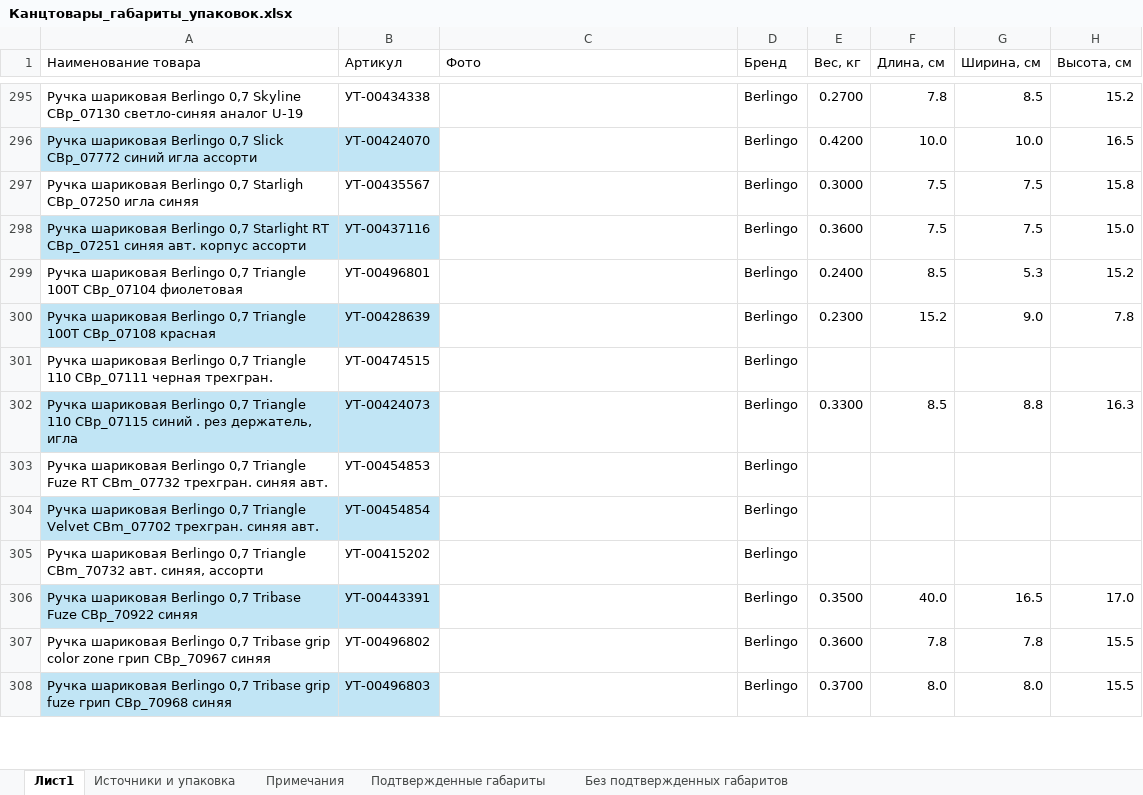
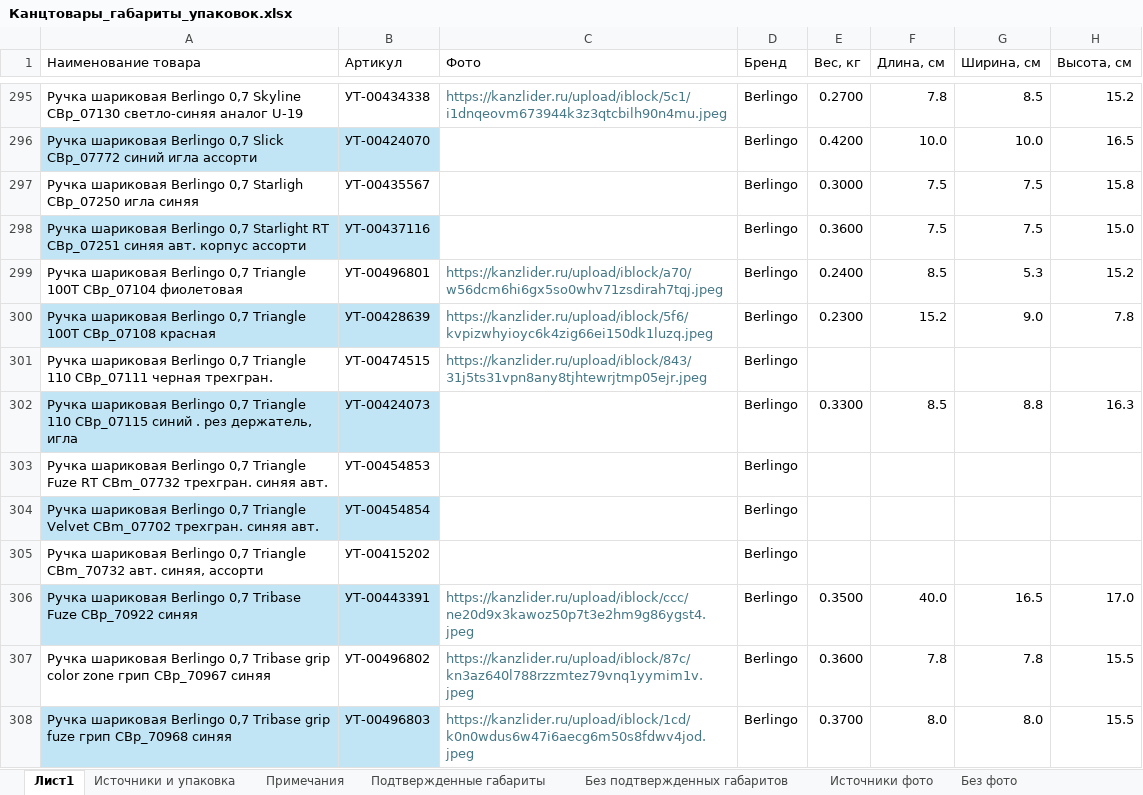
Before and after one commit to ysfki/app, an Excel workbook: files/Канцтовары_габариты_упаковок.xlsx, sheet Лист1, drawn as a sheet; only a part is shown, gaps mark what is left out; values as stored, in another font and other column widths than the file's, no borders; the diff covers the shown part only; the diff names each change by its address in the sheet, - before the commit and + after, or states it on an @@ line.

```diff
--- a/files/Канцтовары_габариты_упаковок.xlsx (sheet Лист1)
+++ b/files/Канцтовары_габариты_упаковок.xlsx (sheet Лист1)
+sheet tab: Источники фото
+sheet tab: Без фото
-C295 (Фото): (empty)
+C295 (Фото): https://kanzlider.ru/upload/iblock/5c1/i1dnqeovm673944k3z3qtcbilh90n4mu.jpeg
-C299 (Фото): (empty)
+C299 (Фото): https://kanzlider.ru/upload/iblock/a70/w56dcm6hi6gx5so0whv71zsdirah7tqj.jpeg
-C300 (Фото): (empty)
+C300 (Фото): https://kanzlider.ru/upload/iblock/5f6/kvpizwhyioyc6k4zig66ei150dk1luzq.jpeg
-C301 (Фото): (empty)
+C301 (Фото): https://kanzlider.ru/upload/iblock/843/31j5ts31vpn8any8tjhtewrjtmp05ejr.jpeg
-C306 (Фото): (empty)
+C306 (Фото): https://kanzlider.ru/upload/iblock/ccc/ne20d9x3kawoz50p7t3e2hm9g86ygst4.jpeg
-C307 (Фото): (empty)
+C307 (Фото): https://kanzlider.ru/upload/iblock/87c/kn3az640l788rzzmtez79vnq1yymim1v.jpeg
-C308 (Фото): (empty)
+C308 (Фото): https://kanzlider.ru/upload/iblock/1cd/k0n0wdus6w47i6aecg6m50s8fdwv4jod.jpeg
```
Also changed, not shown: 465 edited cells elsewhere in this sheet, sheet Примечания.
